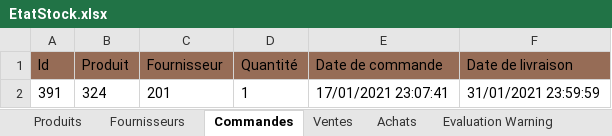
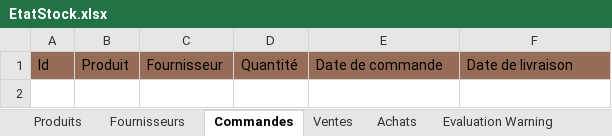
Before and after one commit to AitzaananeNoureddine/GestionStock, an Excel workbook: Gestion/Output/EtatStock.xlsx, sheet Commandes, drawn as a sheet; values as stored, in another font and other column widths than the file's, no borders; the diff names each change by its address in the sheet, - before the commit and + after, or states it on an @@ line.

```diff
--- a/Gestion/Output/EtatStock.xlsx (sheet Commandes)
+++ b/Gestion/Output/EtatStock.xlsx (sheet Commandes)
-row 2: 391 | 324 | 201 | 1 | 17/01/2021 23:07:41 | 31/01/2021 23:59:59
```
Also changed, not shown: sheet Produits, sheet Fournisseurs, sheet Ventes, 4 other files.
